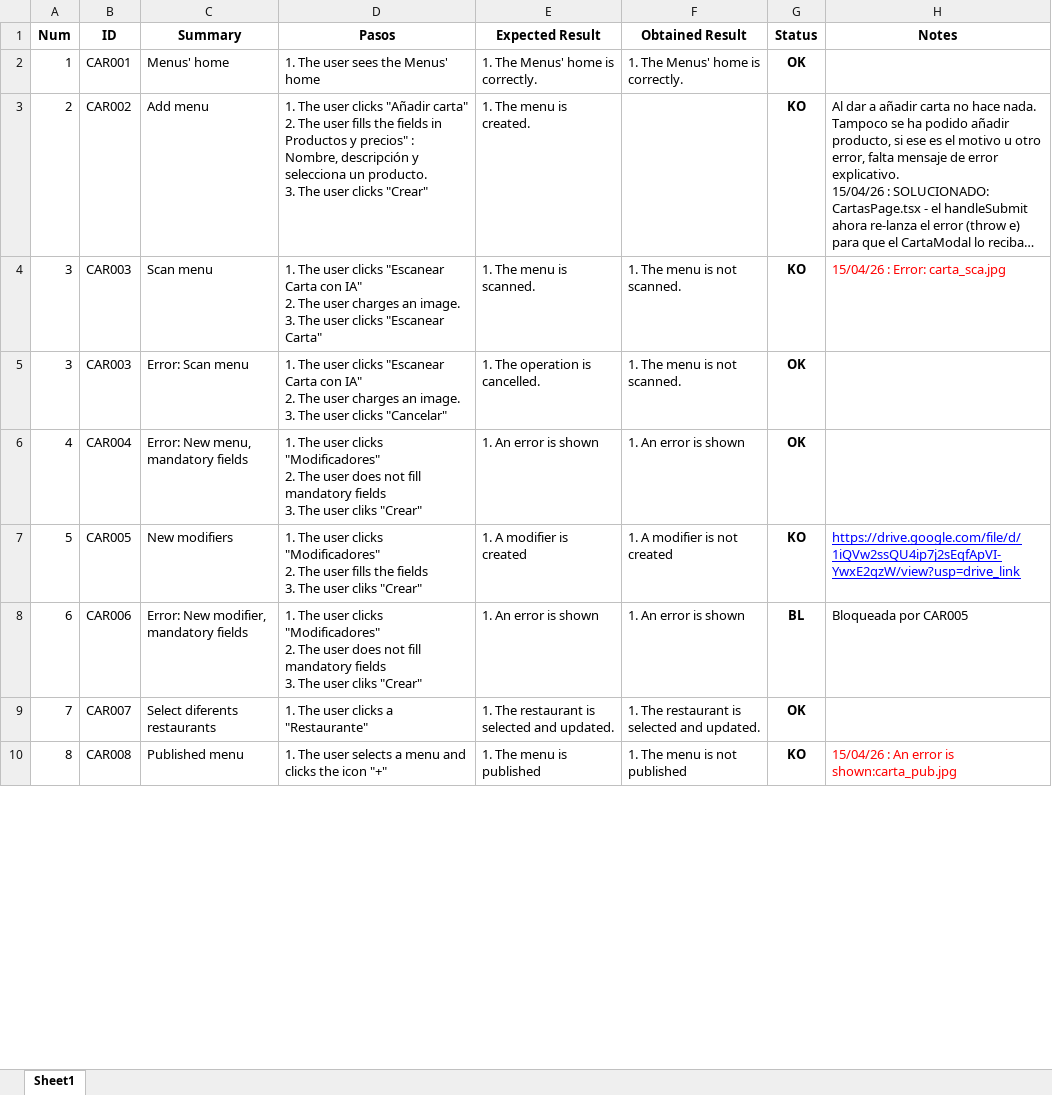
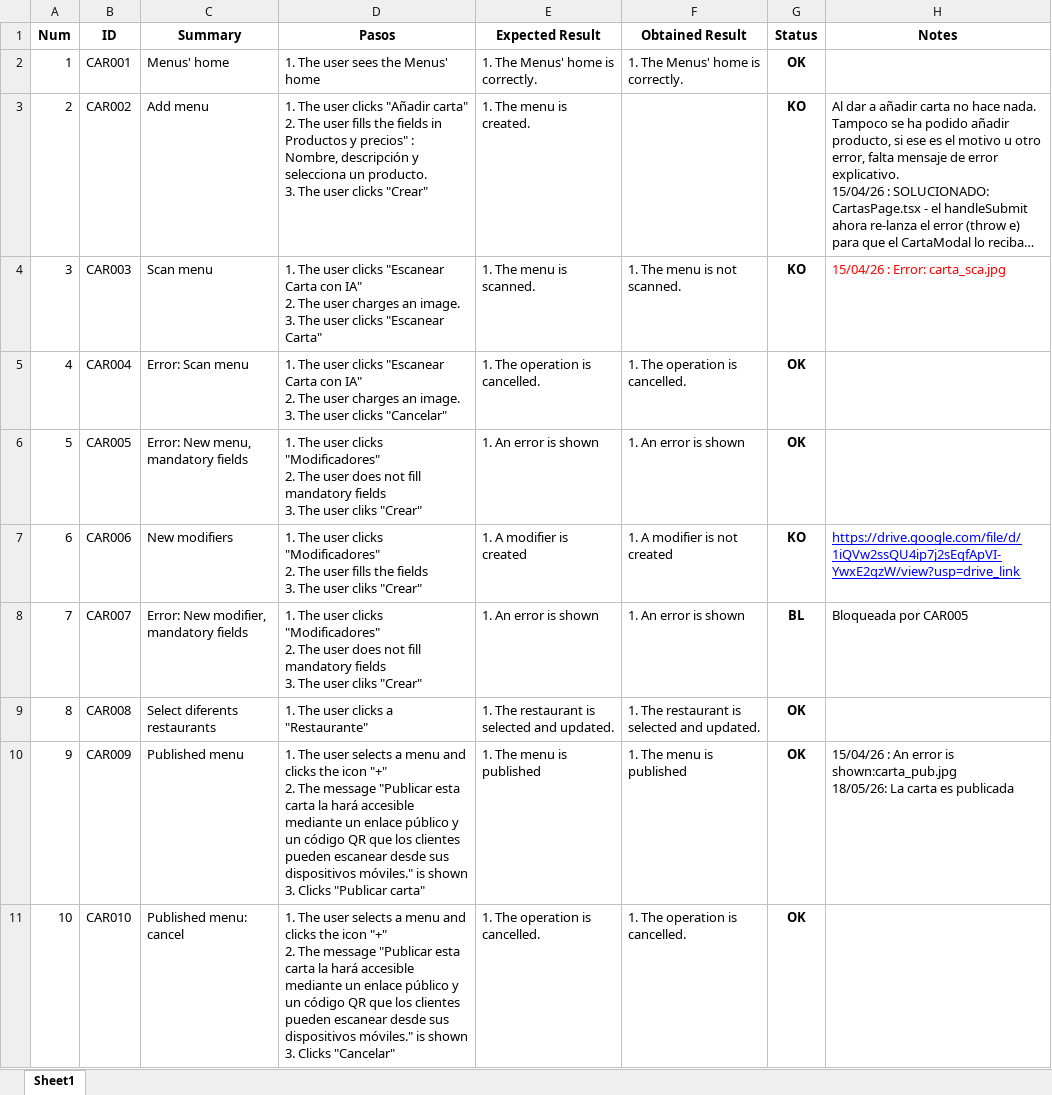
Before and after one commit to ngp223/Kovai, an Excel workbook: Web/TestCasesWeb/Cartas.xlsx, sheet Sheet1, drawn as a sheet; only a part is shown; long unchanged cells end in …; values as stored, in another font and other column widths than the file's, no borders; conditional formats not drawn; ↵ is a line break in a cell; the diff covers the shown part only; the diff names each change by its address in the sheet, - before the commit and + after, or states it on an @@ line.

```diff
--- a/Web/TestCasesWeb/Cartas.xlsx (sheet Sheet1)
+++ b/Web/TestCasesWeb/Cartas.xlsx (sheet Sheet1)
-A5 (Num): 3
+A5 (Num): 4
-B5 (ID): CAR003
+B5 (ID): CAR004
-F5 (Obtained Result): 1. The menu is not scanned.
+F5 (Obtained Result): 1. The operation is cancelled.
-A6 (Num): 4
+A6 (Num): 5
-B6 (ID): CAR004
+B6 (ID): CAR005
-A7 (Num): 5
+A7 (Num): 6
-B7 (ID): CAR005
+B7 (ID): CAR006
-A8 (Num): 6
+A8 (Num): 7
-B8 (ID): CAR006
+B8 (ID): CAR007
-A9 (Num): 7
+A9 (Num): 8
-B9 (ID): CAR007
+B9 (ID): CAR008
-A10 (Num): 8
+A10 (Num): 9
-B10 (ID): CAR008
+B10 (ID): CAR009
-D10 (Pasos): …icon "+"
+D10 (Pasos): …icon "+" ↵ 2. The message "Publicar esta carta la hará accesible mediante un enlace público y un código QR que los clientes pueden escanear desde sus dispositivos móviles." is shown ↵ 3. Clicks "Publicar carta"
-F10 (Obtained Result): 1. The menu is not published
+F10 (Obtained Result): 1. The menu is published
-G10 (Status): KO
+G10 (Status): OK
-H10 (Notes): …is shown:carta_pub.jpg
+H10 (Notes): …is shown:carta_pub.jpg ↵ 18/05/26: La carta es publicada
-H10 text colour: #FF0000
+H10 text colour: black
+row 11: 10 | CAR010 | Published menu: cancel | 1. The user selects a menu and clicks the icon "+" ↵ 2. The message "Publicar esta carta la hará accesible mediante un enlace público y un código QR que los clientes pueden escanear desde sus dispositivos móviles." is shown ↵ 3. Clicks "Cancelar" | 1. The operation is cancelled. | 1. The operation is cancelled. | OK
```
Also changed, not shown: 4 added rows, 2 removed rows and 9 edited cells elsewhere in this sheet, App/TestCases_App/User_admin.xlsx.
